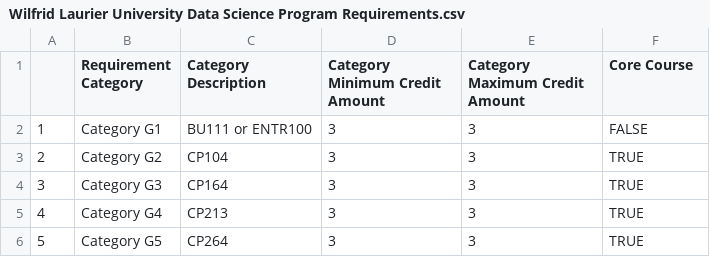
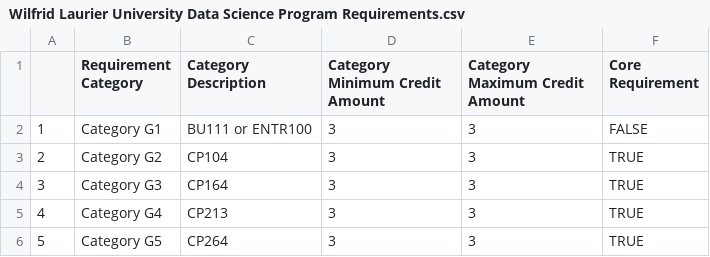
Before and after one commit to Hedgemon4/course-scraping, a CSV file: src/csv-files/Laurier/Wilfrid Laurier University Data Science Program Requirements.csv, drawn as a sheet; only a part is shown.

Commit message:
Add comments to code for clarity and renamed some csv file columns

```diff
--- a/src/csv-files/Laurier/Wilfrid Laurier University Data Science Program Requirements.csv
+++ b/src/csv-files/Laurier/Wilfrid Laurier University Data Science Program Requirements.csv
@@ -1,2 +1,2 @@
-"","Requirement Category","Category Description","Category Minimum Credit Amount","Category Maximum Credit Amount","Core Course"
+"","Requirement Category","Category Description","Category Minimum Credit Amount","Category Maximum Credit Amount","Core Requirement"
 "1","Category G1","BU111 or ENTR100","3","3",FALSE
```
Also changed, not shown: src/csv-files/Laurier/Wilfrid Laurier University Data Science Program Specialization Requirements.csv, 2 other files.
